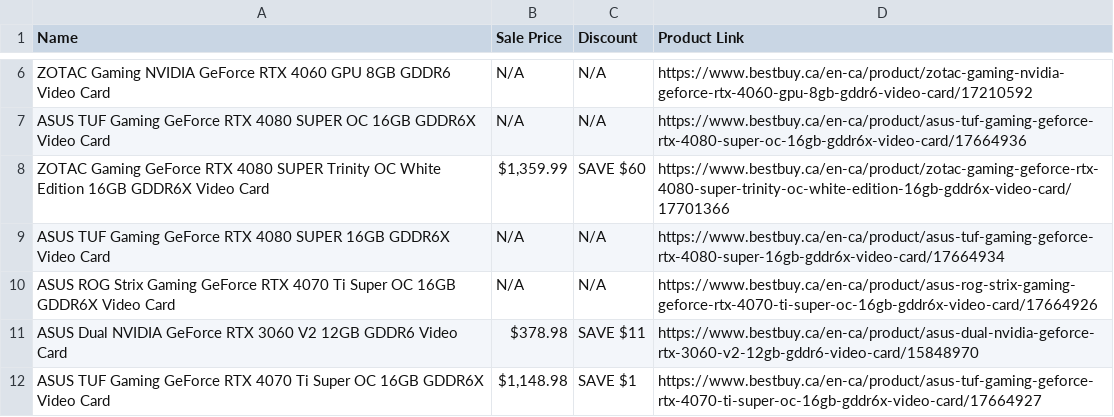
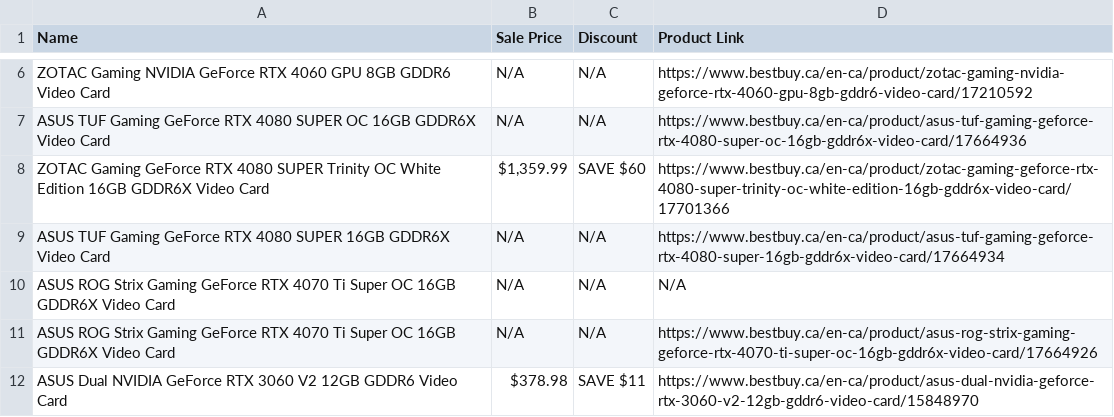
Before and after one commit to deathblood118/PC-Builds, a CSV file: gpuNv_products_on_sale.csv, drawn as a sheet; only a part is shown, gaps mark what is left out; the shorter side is filled out with more unchanged rows.

```diff
--- a/gpuNv_products_on_sale.csv
+++ b/gpuNv_products_on_sale.csv
@@ -9,2 +9,3 @@ ZOTAC Gaming GeForce RTX 4080 SUPER Trinity OC White Edition 16GB GDDR6X Video C
 ASUS TUF Gaming GeForce RTX 4080 SUPER 16GB GDDR6X Video Card,N/A,N/A,https://www.bestbuy.ca/en-ca/product/asus-tuf-gaming-geforce-rtx-4080-super-16gb-gddr6x-video-card/17664934
+ASUS ROG Strix Gaming GeForce RTX 4070 Ti Super OC 16GB GDDR6X Video Card,N/A,N/A,N/A
 ASUS ROG Strix Gaming GeForce RTX 4070 Ti Super OC 16GB GDDR6X Video Card,N/A,N/A,https://www.bestbuy.ca/en-ca/product/asus-rog-strix-gaming-geforce-rtx-4070-ti-super-oc-16gb-gddr6x-video-card/17664926
```
Also changed, not shown: cpuAmd_products_on_sale.csv, gpuAmd_products_on_sale.csv, 5 other files.
